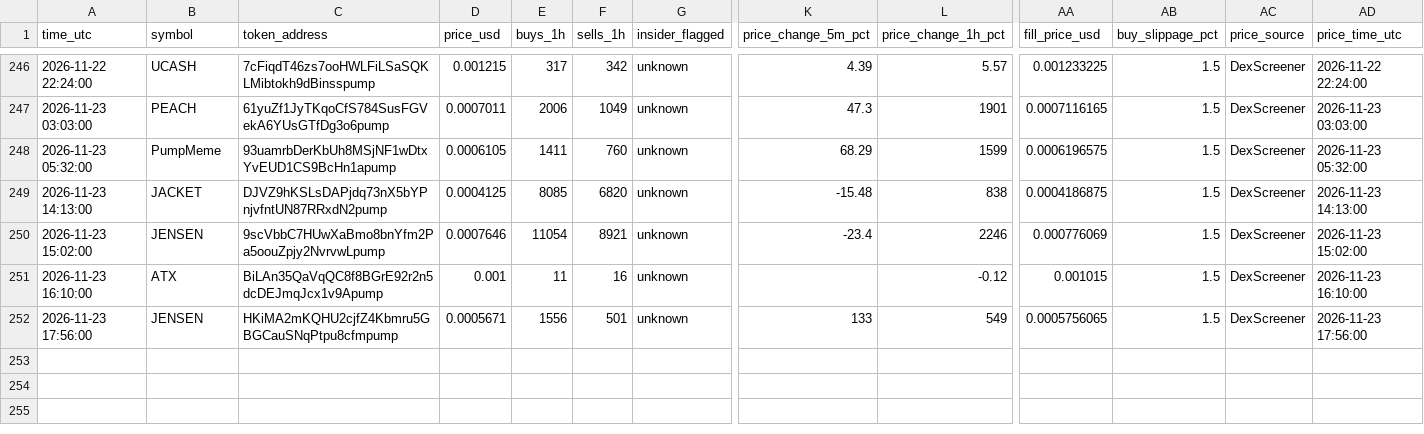
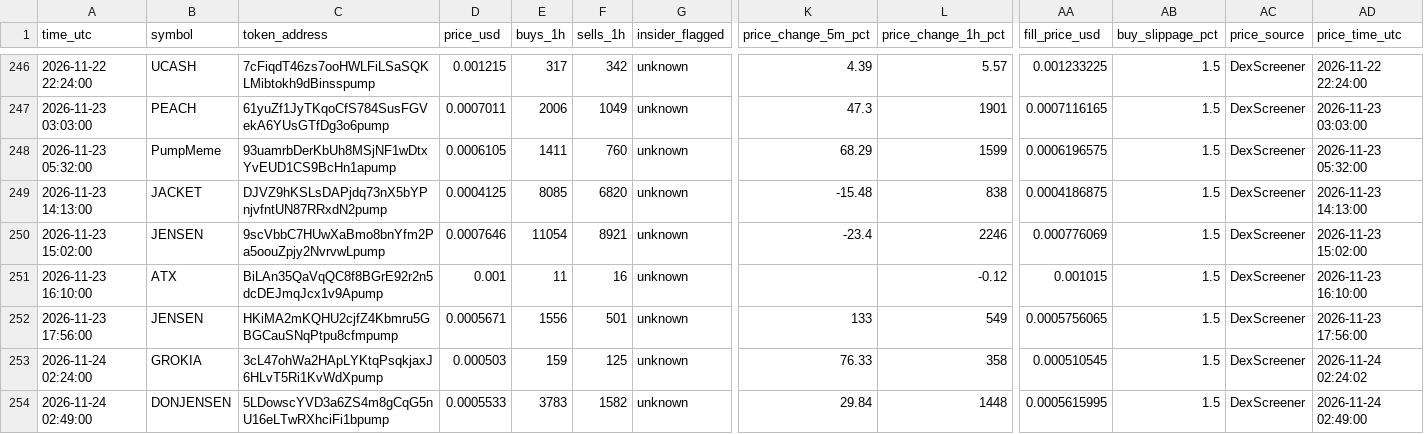
Before and after one commit to Asayed36/trading-bot, a CSV file: data/main-1min/liquid/l1/entries.csv, drawn as a sheet; only a part is shown, gaps mark what is left out; rows hold the shown columns only; the diff names each change by its address in the sheet, - before the commit and + after, or states it on an @@ line.

```diff
--- a/data/main-1min/liquid/l1/entries.csv
+++ b/data/main-1min/liquid/l1/entries.csv
+row 253: 2026-11-24 02:24:00 | GROKIA | 3cL47ohWa2HApLYKtqPsqkjaxJ6HLvT5Ri1KvWdXpump | 0.000503 | 159 | 125 | unknown | 76.33 | 358 | 0.000510545 | 1.5 | DexScreener | 2026-11-24 02:24:02
+row 254: 2026-11-24 02:49:00 | DONJENSEN | 5LDowscYVD3a6ZS4m8gCqG5nU16eLTwRXhciFi1bpump | 0.0005533 | 3783 | 1582 | unknown | 29.84 | 1448 | 0.0005615995 | 1.5 | DexScreener | 2026-11-24 02:49:00
```
Also changed, not shown: data/main-1min/liquid/l1/journal.csv, data/main-1min/liquid/l2/journal.csv, 30 other files.
